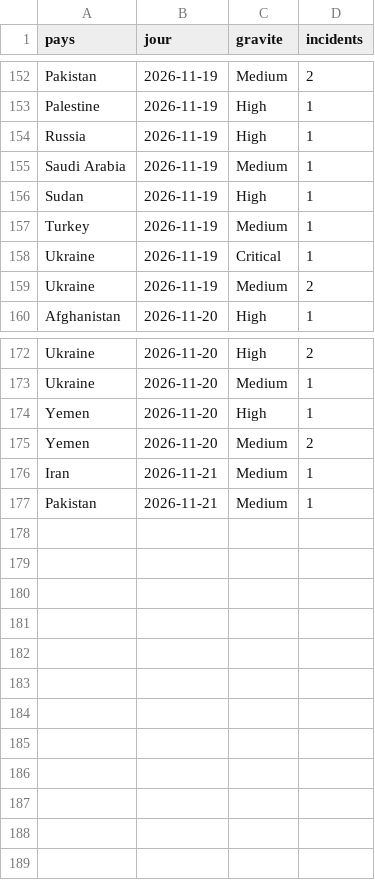
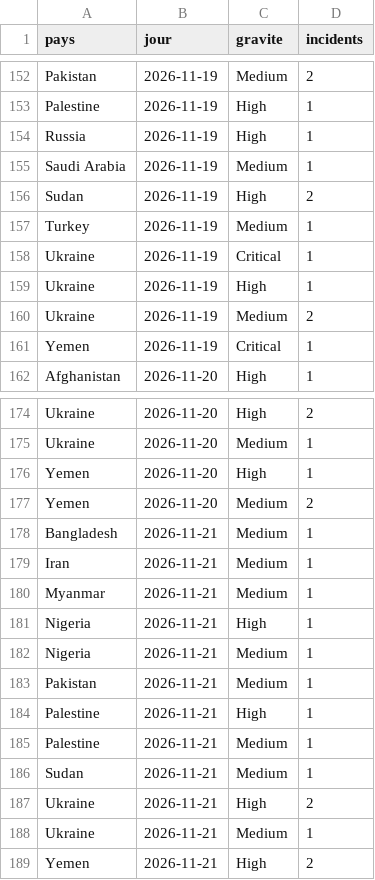
Before and after one commit to Othman-Benbrahim/metac-bot-template, a CSV file: registre/violationswatch-comptes.csv, drawn as a sheet; only a part is shown, gaps mark what is left out.

Commit message:
registre : Violations Watch du 2026-11-23

```diff
--- a/registre/violationswatch-comptes.csv
+++ b/registre/violationswatch-comptes.csv
@@ -155,6 +155,8 @@ Russia,2026-11-19,High,1
 Saudi Arabia,2026-11-19,Medium,1
-Sudan,2026-11-19,High,1
+Sudan,2026-11-19,High,2
 Turkey,2026-11-19,Medium,1
 Ukraine,2026-11-19,Critical,1
+Ukraine,2026-11-19,High,1
 Ukraine,2026-11-19,Medium,2
+Yemen,2026-11-19,Critical,1
 Afghanistan,2026-11-20,High,1
@@ -175,3 +177,13 @@ Yemen,2026-11-20,High,1
 Yemen,2026-11-20,Medium,2
+Bangladesh,2026-11-21,Medium,1
 Iran,2026-11-21,Medium,1
+Myanmar,2026-11-21,Medium,1
+Nigeria,2026-11-21,High,1
+Nigeria,2026-11-21,Medium,1
 Pakistan,2026-11-21,Medium,1
+Palestine,2026-11-21,High,1
+Palestine,2026-11-21,Medium,1
+Sudan,2026-11-21,Medium,1
+Ukraine,2026-11-21,High,2
+Ukraine,2026-11-21,Medium,1
+Yemen,2026-11-21,High,2
```
